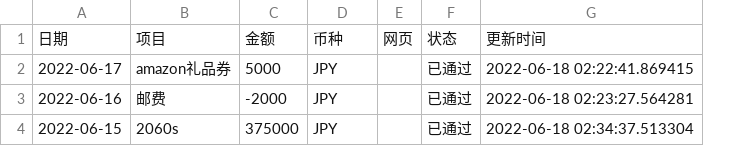
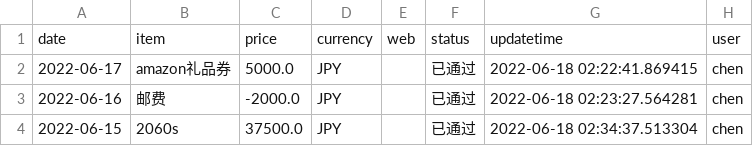
Before and after one commit to SkyoKen/Karkasi, a CSV file: Ledger.csv, drawn as a sheet; removed rows and columns are numbered as before the commit, all else as after; the diff names each change by its address in the sheet, - before the commit and + after, or states it on an @@ line.

Commit message:
docs: 根据新加功能修改后的csv文件

```diff
--- a/Ledger.csv
+++ b/Ledger.csv
-column C, rows 2-4: 5000 | -2000 | 375000
+column C, rows 2-4: 5000.0 | -2000.0 | 37500.0
-column E, empty
+column E, empty
+column H, rows 2-4: all chen
-row 1: 日期 | 项目 | 金额 | 币种 | 网页 | 状态 | 更新时间
+row 1: date | item | price | currency | web | status | updatetime | user
```
